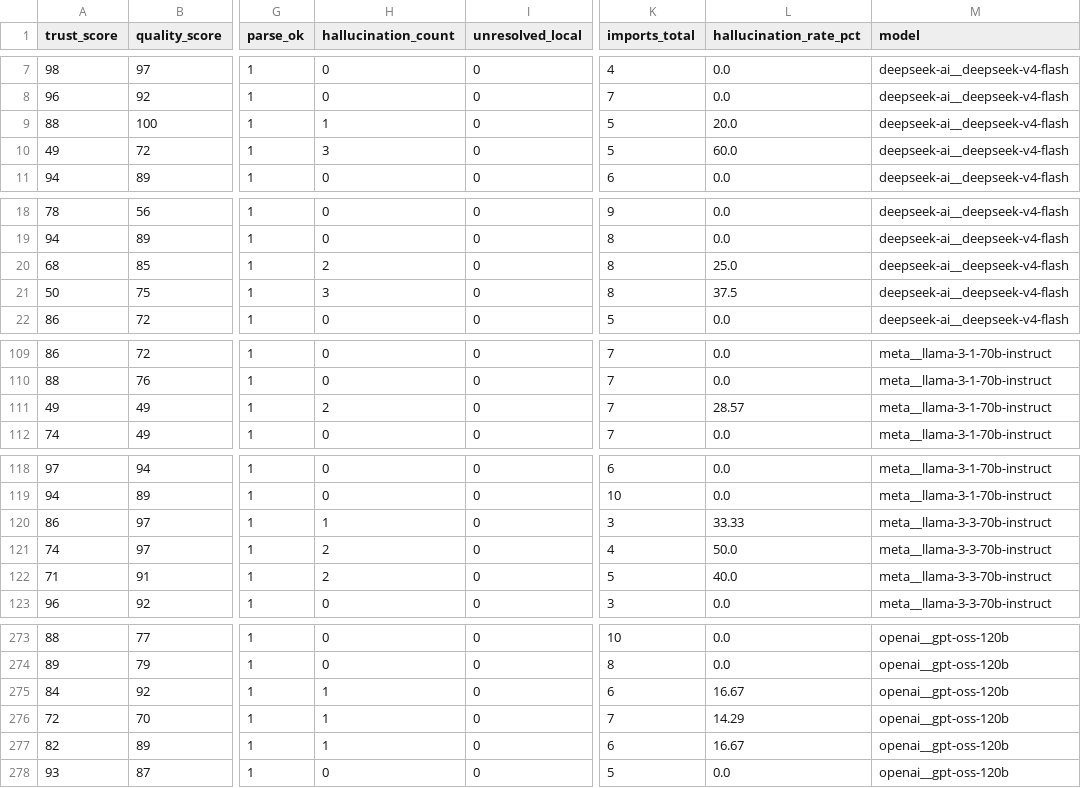
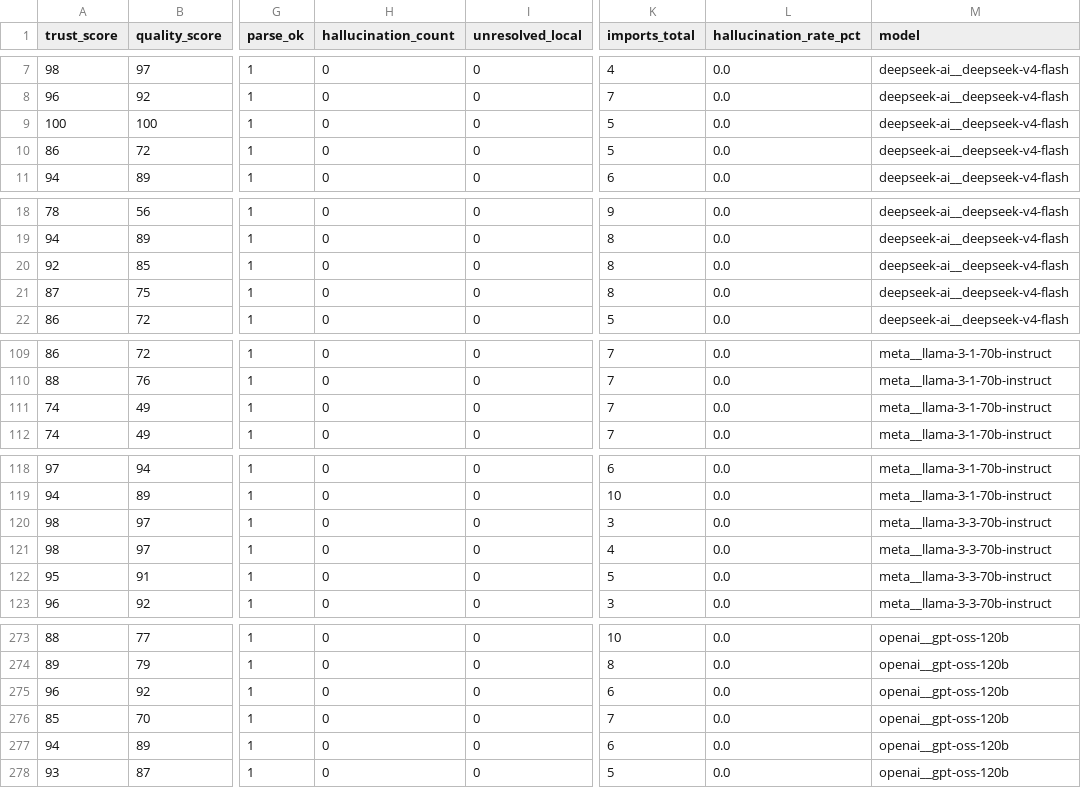
Before and after one commit to kasmya/KYRION, a CSV file: research/data/results_runs.csv, drawn as a sheet; only a part is shown, gaps mark what is left out; the diff covers the shown part only; the diff names each change by its address in the sheet, - before the commit and + after, or states it on an @@ line.

```diff
--- a/research/data/results_runs.csv
+++ b/research/data/results_runs.csv
-A9 (trust_score): 88
+A9 (trust_score): 100
-H9 (hallucination_count): 1
+H9 (hallucination_count): 0
-L9 (hallucination_rate_pct): 20.0
+L9 (hallucination_rate_pct): 0.0
-A10 (trust_score): 49
+A10 (trust_score): 86
-H10 (hallucination_count): 3
+H10 (hallucination_count): 0
-L10 (hallucination_rate_pct): 60.0
+L10 (hallucination_rate_pct): 0.0
-A20 (trust_score): 68
+A20 (trust_score): 92
-H20 (hallucination_count): 2
+H20 (hallucination_count): 0
-L20 (hallucination_rate_pct): 25.0
+L20 (hallucination_rate_pct): 0.0
-A21 (trust_score): 50
+A21 (trust_score): 87
-H21 (hallucination_count): 3
+H21 (hallucination_count): 0
-L21 (hallucination_rate_pct): 37.5
+L21 (hallucination_rate_pct): 0.0
-A111 (trust_score): 49
+A111 (trust_score): 74
-H111 (hallucination_count): 2
+H111 (hallucination_count): 0
-L111 (hallucination_rate_pct): 28.57
+L111 (hallucination_rate_pct): 0.0
-A120 (trust_score): 86
+A120 (trust_score): 98
-H120 (hallucination_count): 1
+H120 (hallucination_count): 0
-L120 (hallucination_rate_pct): 33.33
+L120 (hallucination_rate_pct): 0.0
-A121 (trust_score): 74
+A121 (trust_score): 98
-H121:H122 (hallucination_count): 2
+H121:H122 (hallucination_count): 0
-L121 (hallucination_rate_pct): 50.0
+L121 (hallucination_rate_pct): 0.0
-A122 (trust_score): 71
+A122 (trust_score): 95
-L122 (hallucination_rate_pct): 40.0
+L122 (hallucination_rate_pct): 0.0
-A275 (trust_score): 84
+A275 (trust_score): 96
-H275:H277 (hallucination_count): 1
+H275:H277 (hallucination_count): 0
-L275 (hallucination_rate_pct): 16.67
+L275 (hallucination_rate_pct): 0.0
-A276 (trust_score): 72
+A276 (trust_score): 85
-L276 (hallucination_rate_pct): 14.29
+L276 (hallucination_rate_pct): 0.0
-A277 (trust_score): 82
+A277 (trust_score): 94
-L277 (hallucination_rate_pct): 16.67
+L277 (hallucination_rate_pct): 0.0
```
Also changed, not shown: 97 edited cells elsewhere in this file, research/data/results.csv, research/data/smell_breakdown.csv, 9 other files.
